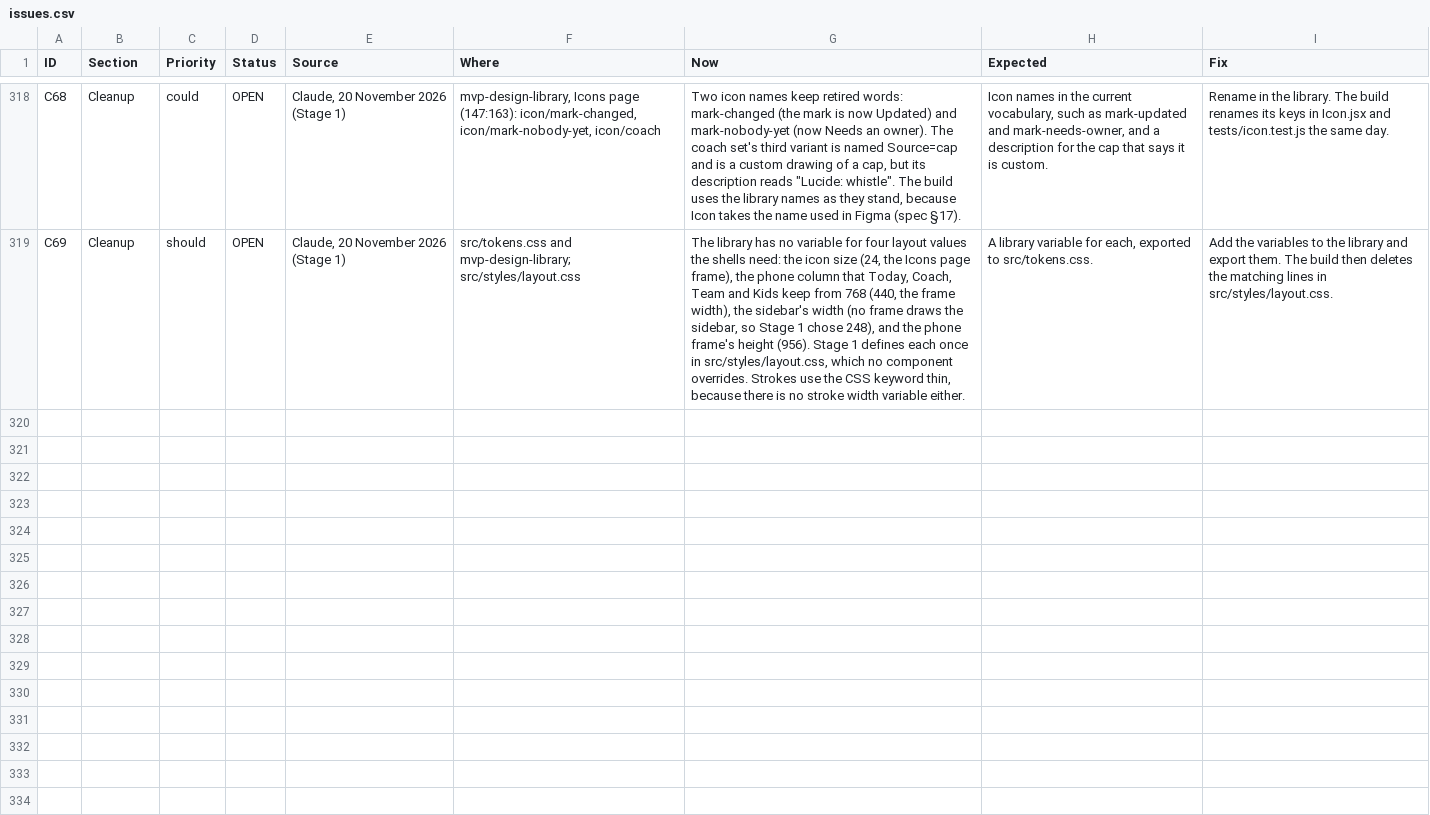
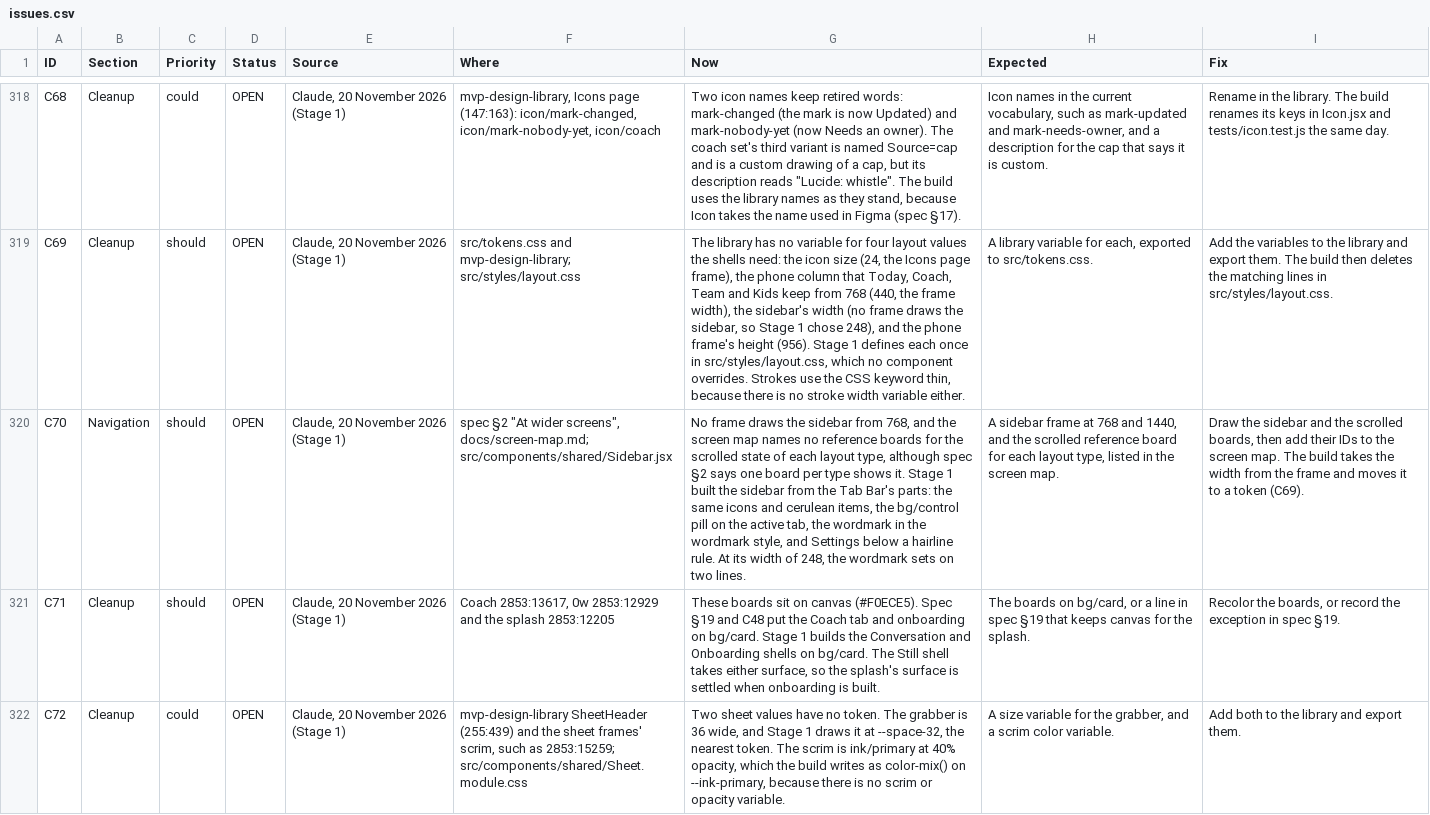
Before and after one commit to itzGPHarris/lombardi, a CSV file: docs/issues.csv, drawn as a sheet; only a part is shown, gaps mark what is left out; the diff names each change by its address in the sheet, - before the commit and + after, or states it on an @@ line.

```diff
--- a/docs/issues.csv
+++ b/docs/issues.csv
+row 320: C70 | Navigation | should | OPEN | Claude, 20 November 2026 (Stage 1) | spec §2 "At wider screens", docs/screen-map.md; src/components/shared/Sidebar.jsx | No frame draws the sidebar from 768, and the screen map names no reference boards for the scrolled state of each layout type, although spec §2 says one board per type shows it. Stage 1 built the sidebar from the Tab Bar's parts: the same icons and cerulean items, the bg/control pill on the active tab, the wordmark in the wordmark style, and Settings below a hairline rule. At its width of 248, the wordmark sets on two lines. | A sidebar frame at 768 and 1440, and the scrolled reference board for each layout type, listed in the screen map. | Draw the sidebar and the scrolled boards, then add their IDs to the screen map. The build takes the width from the frame and moves it to a token (C69).
+row 321: C71 | Cleanup | should | OPEN | Claude, 20 November 2026 (Stage 1) | Coach 2853:13617, 0w 2853:12929 and the splash 2853:12205 | These boards sit on canvas (#F0ECE5). Spec §19 and C48 put the Coach tab and onboarding on bg/card. Stage 1 builds the Conversation and Onboarding shells on bg/card. The Still shell takes either surface, so the splash's surface is settled when onboarding is built. | The boards on bg/card, or a line in spec §19 that keeps canvas for the splash. | Recolor the boards, or record the exception in spec §19.
+row 322: C72 | Cleanup | could | OPEN | Claude, 20 November 2026 (Stage 1) | mvp-design-library SheetHeader (255:439) and the sheet frames' scrim, such as 2853:15259; src/components/shared/Sheet.module.css | Two sheet values have no token. The grabber is 36 wide, and Stage 1 draws it at --space-32, the nearest token. The scrim is ink/primary at 40% opacity, which the build writes as color-mix() on --ink-primary, because there is no scrim or opacity variable. | A size variable for the grabber, and a scrim color variable. | Add both to the library and export them.
```
Also changed, not shown: 46 other files.
